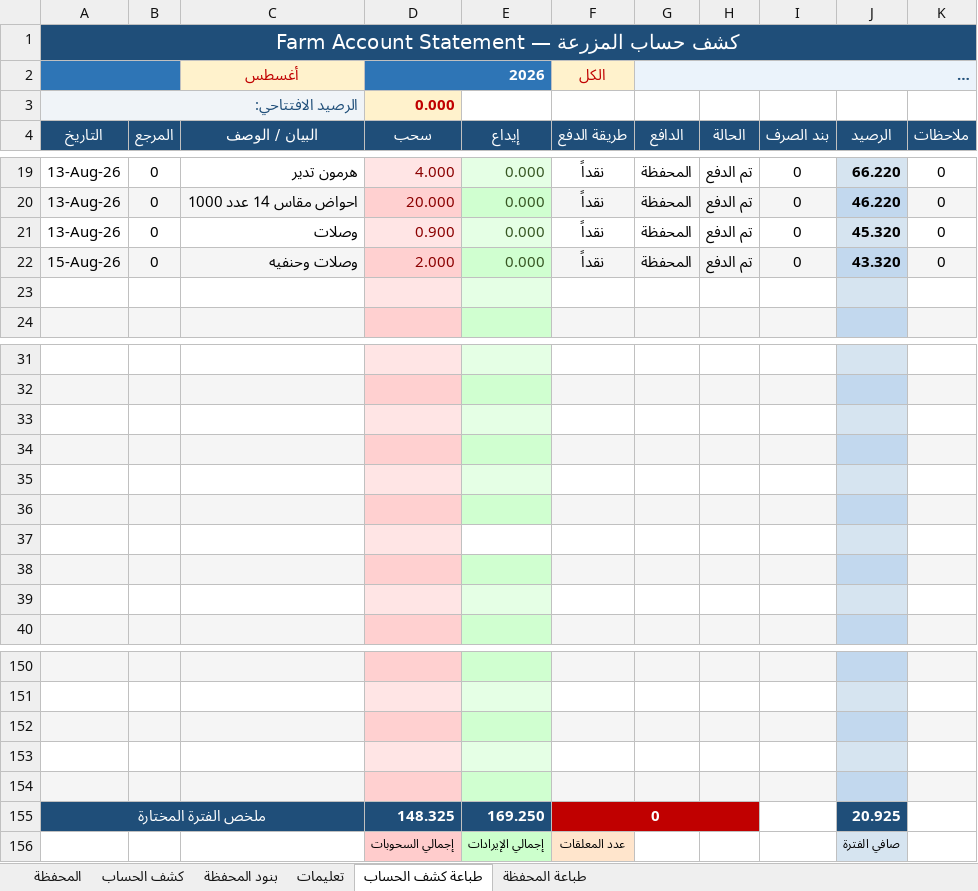
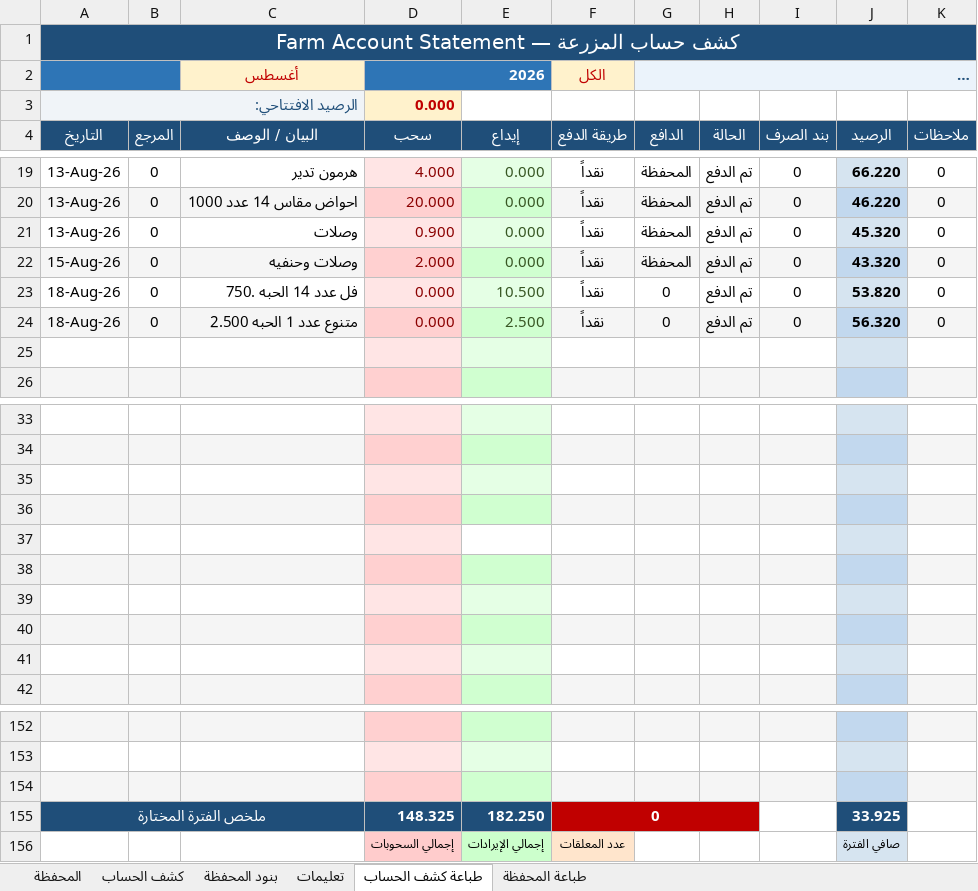
Before and after one commit to hadi907/ftm8-monitor, an Excel workbook: Farm_Account.xlsx, sheet طباعة كشف الحساب, drawn as a sheet; only a part is shown, gaps mark what is left out; long unchanged cells end in …; values as stored, in another font and other column widths than the file's, no borders; conditional formats not drawn; removed rows and columns are numbered as before the commit, all else as after; the diff names each change by its address in the sheet, - before the commit and + after, or states it on an @@ line.

```diff
--- a/Farm_Account.xlsx (sheet طباعة كشف الحساب)
+++ b/Farm_Account.xlsx (sheet طباعة كشف الحساب)
+row 23: 18-Aug-26 | 0 | فل عدد 14 الحبه .750 | 0.000 | 10.500 | نقداً | 0 | تم الدفع | 0 | 53.820 | 0
+row 24: 18-Aug-26 | 0 | متنوع عدد 1 الحبه 2.500 | 0.000 | 2.500 | نقداً | 0 | تم الدفع | 0 | 56.320 | 0
-E37 fill: #E5FFE5
+E37 fill: none
-E39 fill: none
+E39 fill: #E5FFE5
-row 153: (empty)
-row 154: (empty)
-E155 (إيداع): 169.250
+E155 (إيداع): 182.250
-J155 (الرصيد): 20.925
+J155 (الرصيد): 33.925
```
Also changed, not shown: sheet المحفظة, sheet كشف الحساب, formulas that keep their value.
